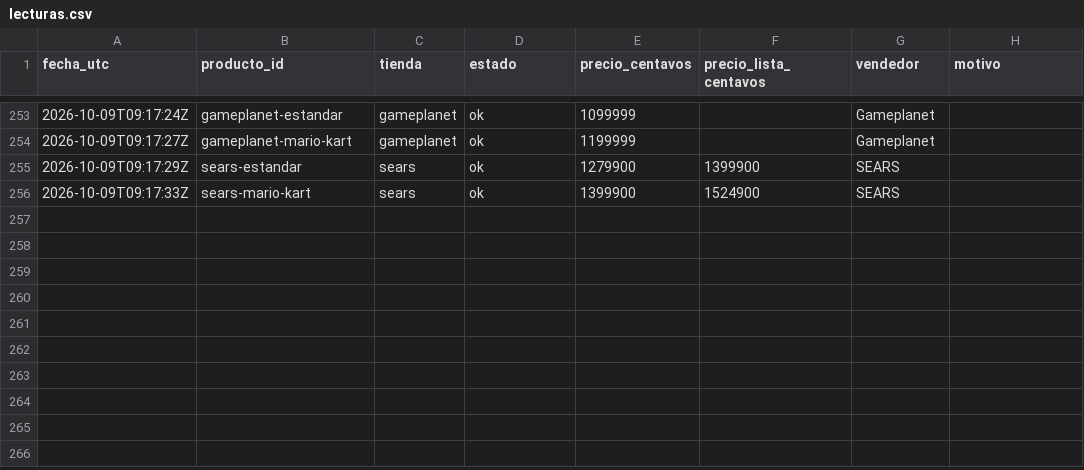
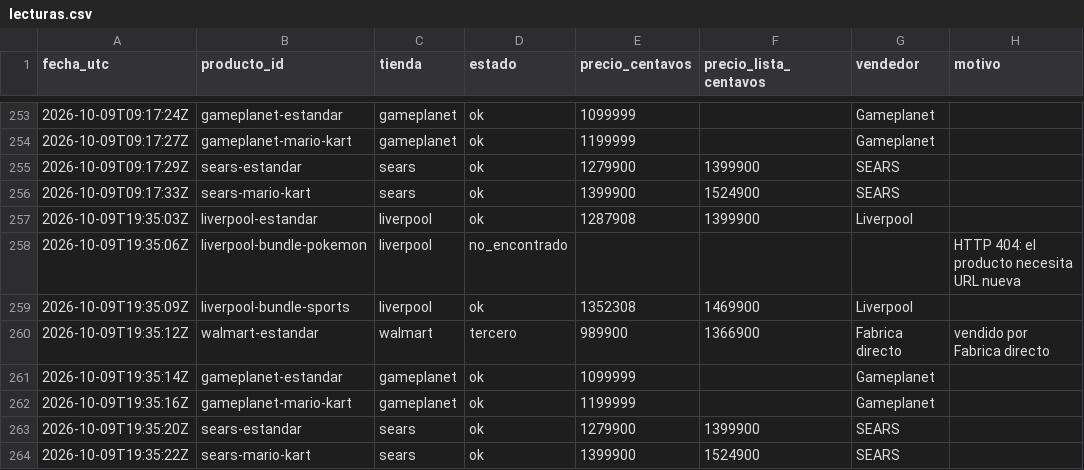
Before and after one commit to Jhonhu/rastreador-switch2, a CSV file: data/lecturas.csv, drawn as a sheet; only a part is shown, gaps mark what is left out.

```diff
--- a/data/lecturas.csv
+++ b/data/lecturas.csv
@@ -256 +256,9 @@ fecha_utc,producto_id,tienda,estado,precio_centavos,precio_lista_centavos,vended
 2026-10-09T09:17:33Z,sears-mario-kart,sears,ok,1399900,1524900,SEARS,
+2026-10-09T19:35:03Z,liverpool-estandar,liverpool,ok,1287908,1399900,Liverpool,
+2026-10-09T19:35:06Z,liverpool-bundle-pokemon,liverpool,no_encontrado,,,,HTTP 404: el producto necesita URL nueva
+2026-10-09T19:35:09Z,liverpool-bundle-sports,liverpool,ok,1352308,1469900,Liverpool,
+2026-10-09T19:35:12Z,walmart-estandar,walmart,tercero,989900,1366900,Fabrica directo,vendido por Fabrica directo
+2026-10-09T19:35:14Z,gameplanet-estandar,gameplanet,ok,1099999,,Gameplanet,
+2026-10-09T19:35:16Z,gameplanet-mario-kart,gameplanet,ok,1199999,,Gameplanet,
+2026-10-09T19:35:20Z,sears-estandar,sears,ok,1279900,1399900,SEARS,
+2026-10-09T19:35:22Z,sears-mario-kart,sears,ok,1399900,1524900,SEARS,
```
Also changed, not shown: 1 other file.
